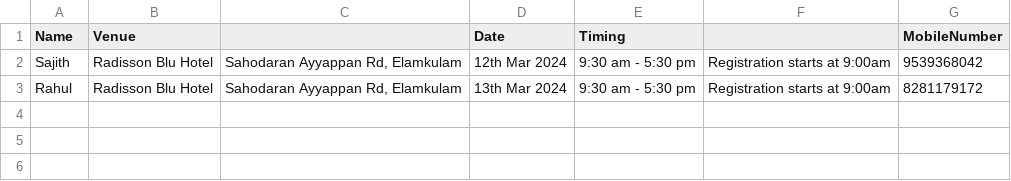
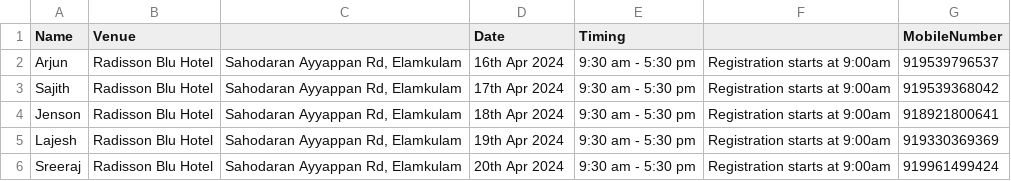
Before and after one commit to rahulponraj/csv_pdf_tool, a CSV file: fields_cust.csv, drawn as a sheet.

```diff
--- a/fields_cust.csv
+++ b/fields_cust.csv
@@ -1,3 +1,6 @@
 Name,Venue,,Date,Timing,,MobileNumber
-Sajith,Radisson Blu Hotel ,"Sahodaran Ayyappan Rd, Elamkulam",12th Mar 2024,9:30 am - 5:30 pm,Registration starts at 9:00am,9539368042
-Rahul,Radisson Blu Hotel ,"Sahodaran Ayyappan Rd, Elamkulam",13th Mar 2024,9:30 am - 5:30 pm,Registration starts at 9:00am,8281179172
+Arjun,Radisson Blu Hotel ,"Sahodaran Ayyappan Rd, Elamkulam",16th Apr 2024,9:30 am - 5:30 pm,Registration starts at 9:00am,919539796537
+Sajith,Radisson Blu Hotel ,"Sahodaran Ayyappan Rd, Elamkulam",17th Apr 2024,9:30 am - 5:30 pm,Registration starts at 9:00am,919539368042
+Jenson,Radisson Blu Hotel ,"Sahodaran Ayyappan Rd, Elamkulam",18th Apr 2024,9:30 am - 5:30 pm,Registration starts at 9:00am,918921800641
+Lajesh,Radisson Blu Hotel ,"Sahodaran Ayyappan Rd, Elamkulam",19th Apr 2024,9:30 am - 5:30 pm,Registration starts at 9:00am,919330369369
+Sreeraj,Radisson Blu Hotel ,"Sahodaran Ayyappan Rd, Elamkulam",20th Apr 2024,9:30 am - 5:30 pm,Registration starts at 9:00am,919961499424
```
Also changed, not shown: 31 other files.
